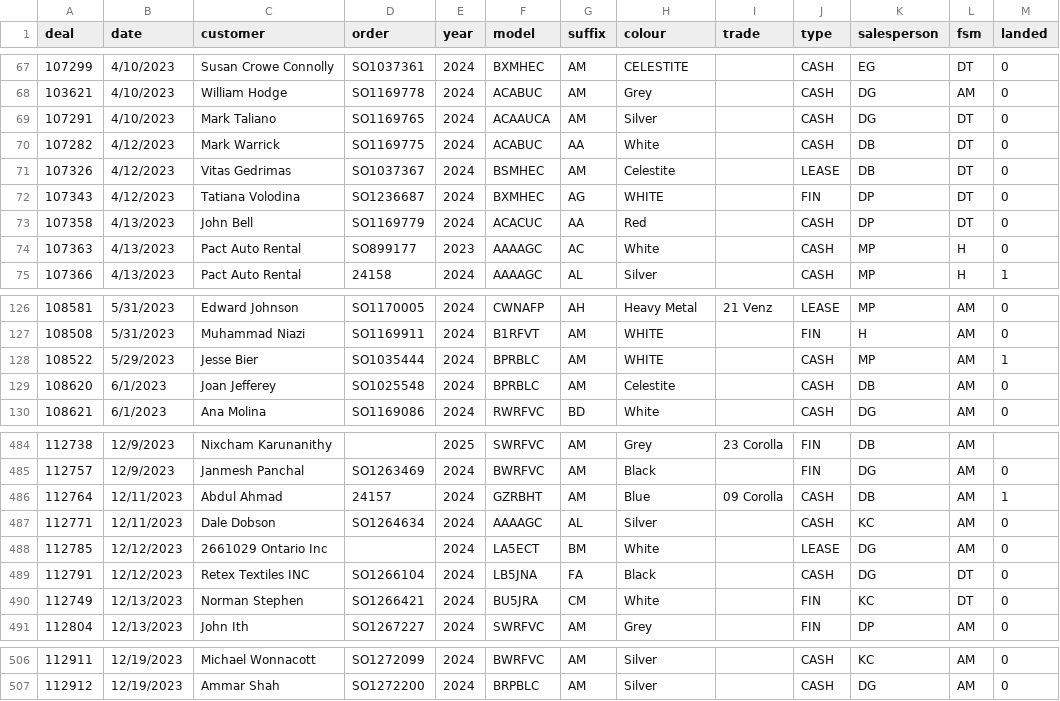
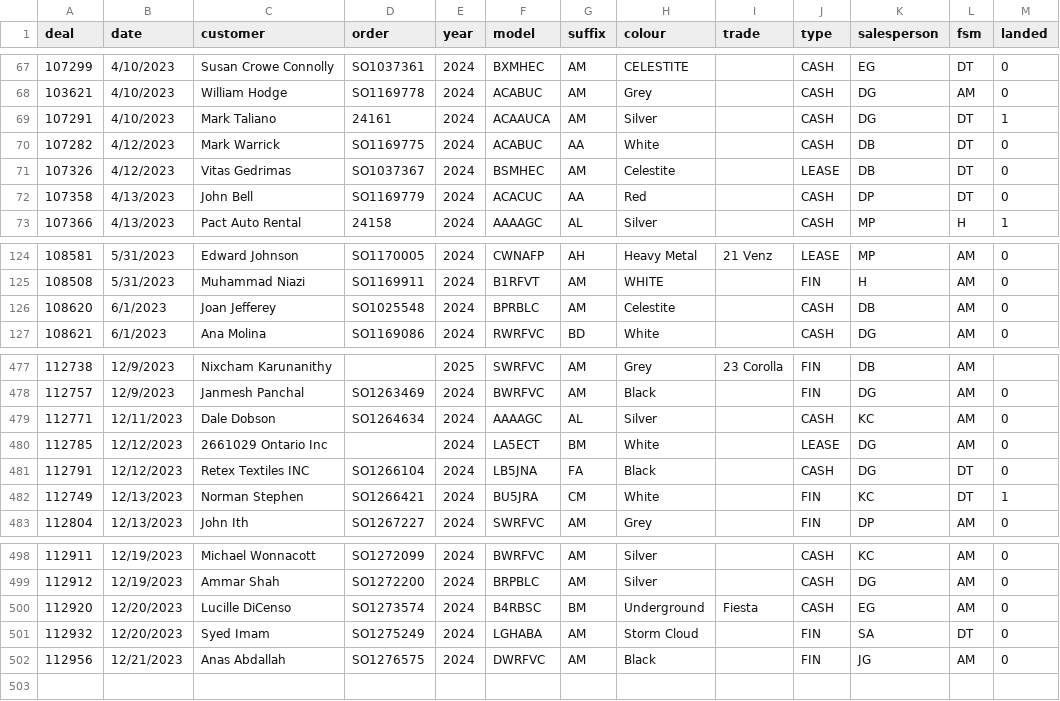
Before and after one commit to harinderlabana/eta-buddy-dev, a CSV file: public/OrderData.csv, drawn as a sheet; only a part is shown, gaps mark what is left out; the diff covers the shown part only.

Commit message:
updated data to December 22,2023

```diff
--- a/public/OrderData.csv
+++ b/public/OrderData.csv
@@ -68,8 +68,6 @@
 "103621","4/10/2023","William Hodge","SO1169778","2024","ACABUC","AM","Grey",,"CASH","DG","AM","0"
-"107291","4/10/2023","Mark Taliano","SO1169765","2024","ACAAUCA","AM","Silver",,"CASH","DG","DT","0"
+"107291","4/10/2023","Mark Taliano","24161","2024","ACAAUCA","AM","Silver",,"CASH","DG","DT","1"
 "107282","4/12/2023","Mark Warrick","SO1169775","2024","ACABUC","AA","White",,"CASH","DB","DT","0"
 "107326","4/12/2023","Vitas Gedrimas","SO1037367","2024","BSMHEC","AM","Celestite",,"LEASE","DB","DT","0"
-"107343","4/12/2023","Tatiana Volodina","SO1236687","2024","BXMHEC","AG","WHITE",,"FIN","DP","DT","0"
 "107358","4/13/2023","John Bell","SO1169779","2024","ACACUC","AA","Red",,"CASH","DP","DT","0"
-"107363","4/13/2023","Pact Auto Rental","SO899177","2023","AAAAGC","AC","White",,"CASH","MP","H","0"
 "107366","4/13/2023","Pact Auto Rental","24158","2024","AAAAGC","AL","Silver",,"CASH","MP","H","1"
@@ -127,3 +125,2 @@
 "108508","5/31/2023","Muhammad Niazi","SO1169911","2024","B1RFVT","AM","WHITE",,"FIN","H","AM","0"
-"108522","5/29/2023","Jesse Bier","SO1035444","2024","BPRBLC","AM","WHITE",,"CASH","MP","AM","1"
 "108620","6/1/2023","Joan Jefferey","SO1025548","2024","BPRBLC","AM","Celestite",,"CASH","DB","AM","0"
@@ -485,3 +478,2 @@
 "112757","12/9/2023","Janmesh Panchal","SO1263469","2024","BWRFVC","AM","Black",,"FIN","DG","AM","0"
-"112764","12/11/2023","Abdul Ahmad","24157","2024","GZRBHT","AM","Blue","09 Corolla","CASH","DB","AM","1"
 "112771","12/11/2023","Dale Dobson","SO1264634","2024","AAAAGC","AL","Silver",,"CASH","KC","AM","0"
@@ -489,3 +481,3 @@
 "112791","12/12/2023","Retex Textiles INC","SO1266104","2024","LB5JNA","FA","Black",,"CASH","DG","DT","0"
-"112749","12/13/2023","Norman Stephen","SO1266421","2024","BU5JRA","CM","White",,"FIN","KC","DT","0"
+"112749","12/13/2023","Norman Stephen","SO1266421","2024","BU5JRA","CM","White",,"FIN","KC","DT","1"
 "112804","12/13/2023","John Ith","SO1267227","2024","SWRFVC","AM","Grey",,"FIN","DP","AM","0"
@@ -507 +499,4 @@
 "112912","12/19/2023","Ammar Shah","SO1272200","2024","BRPBLC","AM","Silver",,"CASH","DG","AM","0"
+"112920","12/20/2023","Lucille DiCenso","SO1273574","2024","B4RBSC","BM","Underground","Fiesta","CASH","EG","AM","0"
+"112932","12/20/2023","Syed Imam","SO1275249","2024","LGHABA","AM","Storm Cloud",,"FIN","SA","DT","0"
+"112956","12/21/2023","Anas Abdallah","SO1276575","2024","DWRFVC","AM","Black",,"FIN","JG","AM","0"
```
Also changed, not shown: 4 removed rows and 8 edited cells elsewhere in this file, public/VehicleDetailsReport.csv, 10 other files.
